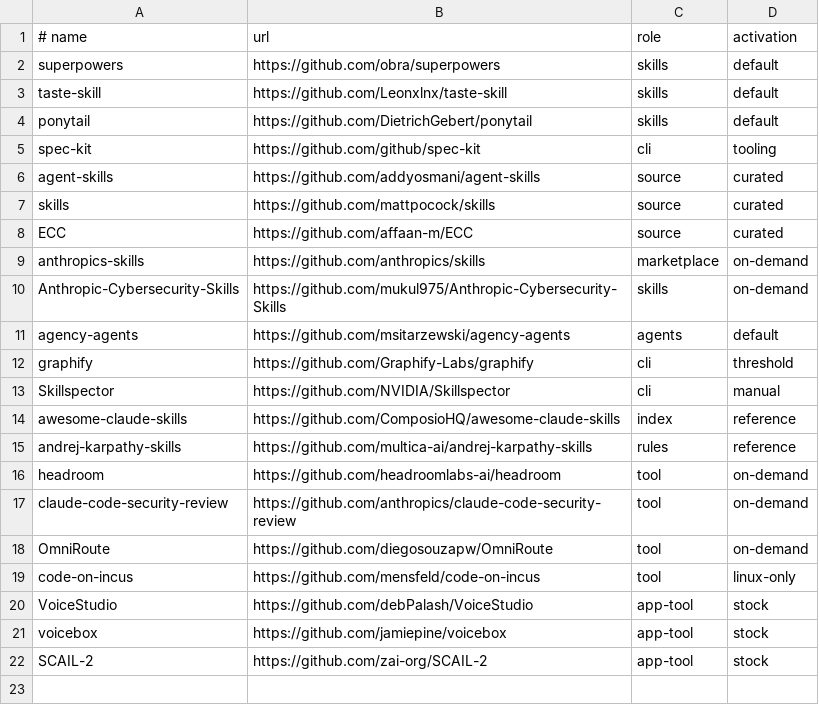
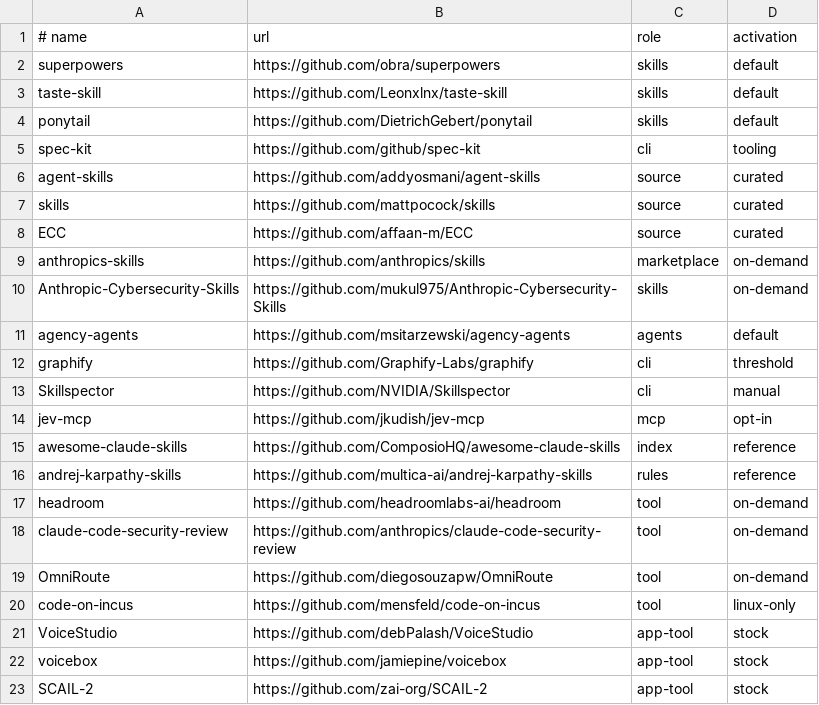
Before and after one commit to MoradDev/skills-unified, a TSV file: catalog/repos.tsv, drawn as a sheet; the diff names each change by its address in the sheet, - before the commit and + after, or states it on an @@ line.

```diff
--- a/catalog/repos.tsv
+++ b/catalog/repos.tsv
+row 14: jev-mcp | https://github.com/jkudish/jev-mcp | mcp | opt-in
```
Also changed, not shown: 4 other files.
